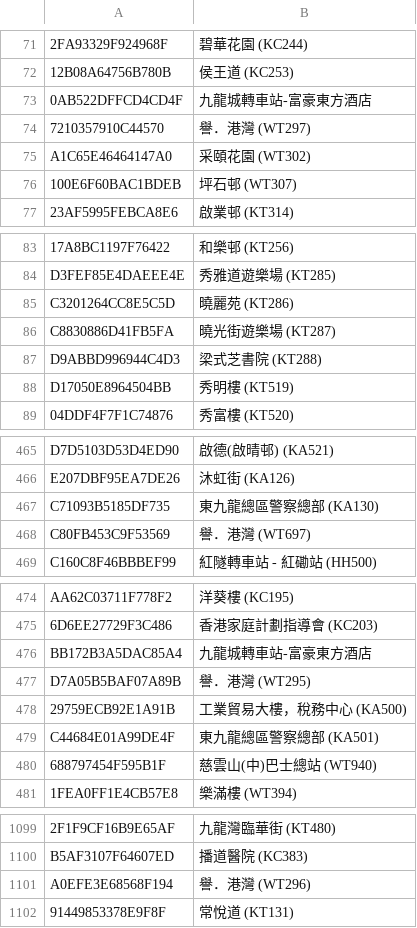
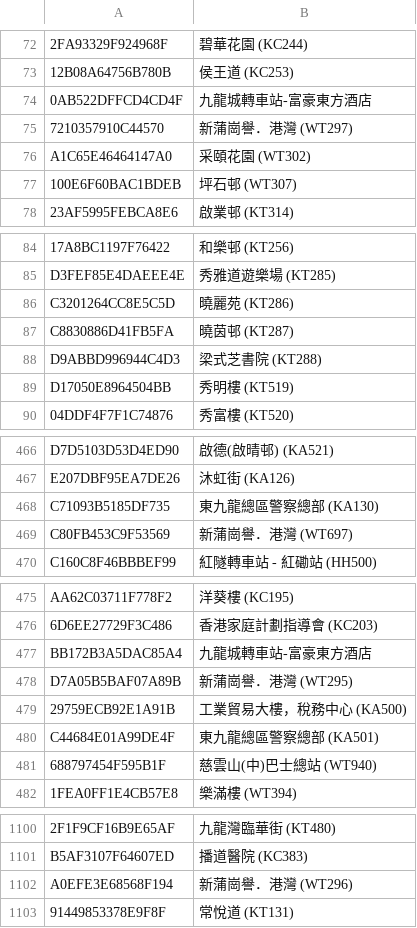
Before and after one commit to emils288/kmb-ctb-data, a CSV file: kmb_stop.csv, drawn as a sheet; only a part is shown, gaps mark what is left out; addresses are those after the commit; the diff covers the shown part only; the diff names each change by its address in the sheet, - before the commit and + after, or states it on an @@ line.

```diff
--- a/kmb_stop.csv
+++ b/kmb_stop.csv
-B75: 譽．港灣 (WT297)
+B75: 新蒲崗譽．港灣 (WT297)
-B87: 曉光街遊樂場 (KT287)
+B87: 曉茵邨 (KT287)
-B469: 譽．港灣 (WT697)
+B469: 新蒲崗譽．港灣 (WT697)
-B478: 譽．港灣 (WT295)
+B478: 新蒲崗譽．港灣 (WT295)
-B1102: 譽．港灣 (WT296)
+B1102: 新蒲崗譽．港灣 (WT296)
```
Also changed, not shown: 5 added rows, 15 removed rows, 33 moved rows and 4 edited cells elsewhere in this file.
